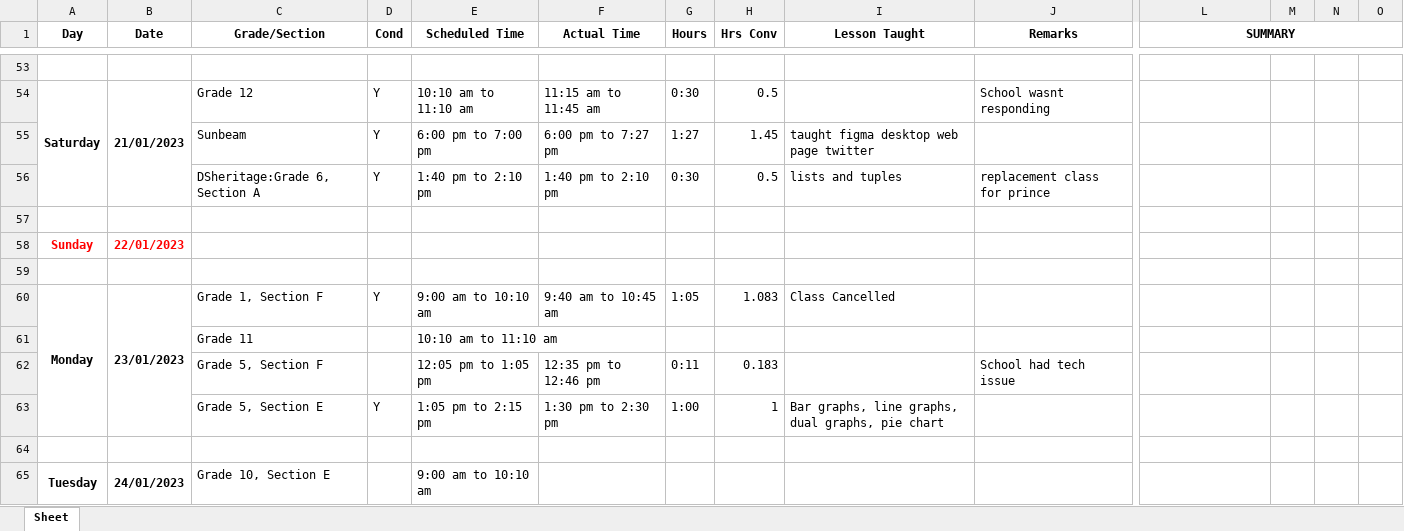
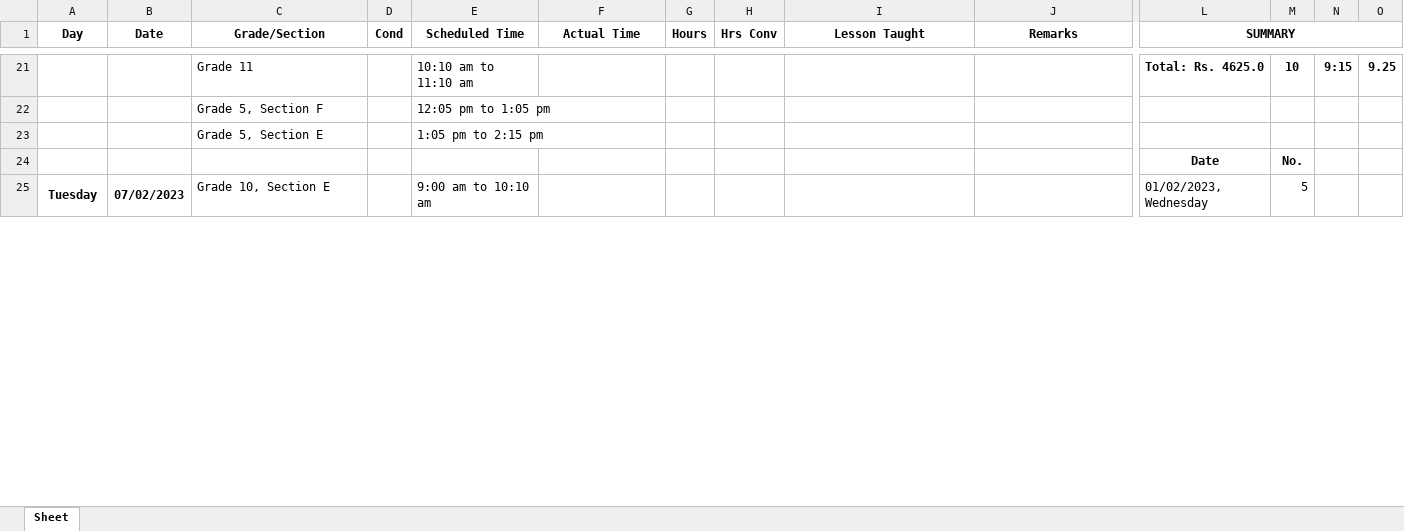
Before and after one commit to shamanths13/Python, an Excel workbook: Python/Classes logger/CompletedClasses.xlsx, sheet Sheet, drawn as a sheet; only a part is shown, gaps mark what is left out; values as stored, in another font and other column widths than the file's, no borders; removed rows and columns are numbered as before the commit, all else as after; rows hold the shown columns only; the diff covers the shown part only; the diff names each change by its address in the sheet, - before the commit and + after, or states it on an @@ line.

Commit message:
merge auto date inc

```diff
--- a/Python/Classes logger/CompletedClasses.xlsx (sheet Sheet)
+++ b/Python/Classes logger/CompletedClasses.xlsx (sheet Sheet)
-row 21: (empty)
+row 21:  |  | Grade 11 |  | 10:10 am to 11:10 am |  |  |  |  |  | Total: Rs. 4625.0 | 10 | 9:15 | 9.25
-row 54: Saturday | 21/01/2023 | Grade 12 | Y | 10:10 am to 11:10 am | 11:15 am to 11:45 am | 0:30 | 0.5 |  | School wasnt responding
-row 55:  |  | Sunbeam | Y | 6:00 pm to 7:00 pm | 6:00 pm to 7:27 pm | 1:27 | 1.45 | taught figma desktop web page twitter
-row 56:  |  | DSheritage:Grade 6, Section A | Y | 1:40 pm to 2:10 pm | 1:40 pm to 2:10 pm | 0:30 | 0.5 | lists and tuples | replacement class for prince
-row 22: (empty)
+row 22:  |  | Grade 5, Section F |  | 12:05 pm to 1:05 pm
-row 58: Sunday | 22/01/2023
-row 23: (empty)
+row 23:  |  | Grade 5, Section E |  | 1:05 pm to 2:15 pm
-row 60: Monday | 23/01/2023 | Grade 1, Section F | Y | 9:00 am to 10:10 am | 9:40 am to 10:45 am | 1:05 | 1.083 | Class Cancelled
-row 61:  |  | Grade 11 |  | 10:10 am to 11:10 am
-row 62:  |  | Grade 5, Section F |  | 12:05 pm to 1:05 pm | 12:35 pm to 12:46 pm | 0:11 | 0.183 |  | School had tech issue
-row 63:  |  | Grade 5, Section E | Y | 1:05 pm to 2:15 pm | 1:30 pm to 2:30 pm | 1:00 | 1 | Bar graphs, line graphs, dual graphs, pie chart
-row 24: (empty)
+row 24:  |  |  |  |  |  |  |  |  |  | Date | No.
-A65:A67 merged
+A25:A27 merged
-B25 (Date): 24/01/2023
+B25 (Date): 07/02/2023
-B65:B67 merged
+B25:B27 merged
-L25 (SUMMARY): (empty)
+L25 (SUMMARY): 01/02/2023, Wednesday
-M25: (empty)
+M25: 5
```
Also changed, not shown: 10 added rows, 57 removed rows, 70 edited cells, cell formats and merged cells elsewhere in this sheet, 7 other files.
